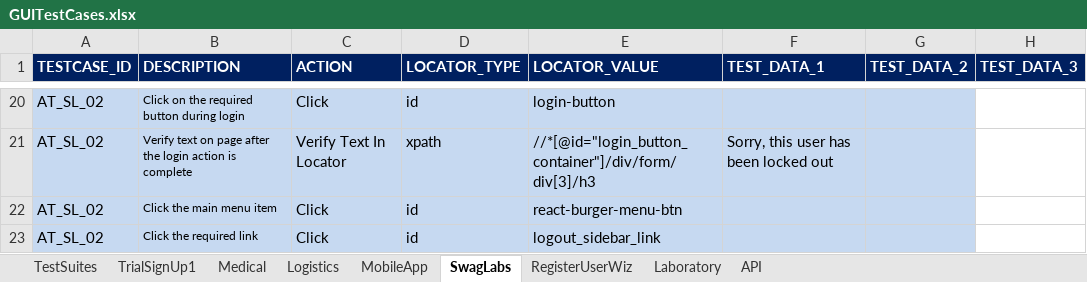
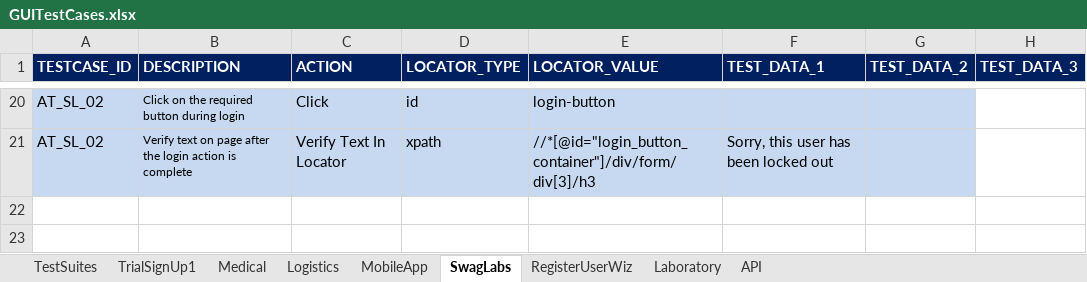
Before and after one commit to ManmeetChadha9/robotframeworktestautomation, an Excel workbook: website_tests/kdf/data/GUITestCases.xlsx, sheet SwagLabs, drawn as a sheet; only a part is shown, gaps mark what is left out; values as stored, in another font and other column widths than the file's, no borders; the diff names each change by its address in the sheet, - before the commit and + after, or states it on an @@ line.

```diff
--- a/website_tests/kdf/data/GUITestCases.xlsx (sheet SwagLabs)
+++ b/website_tests/kdf/data/GUITestCases.xlsx (sheet SwagLabs)
-row 22: AT_SL_02 | Click the main menu item | Click | id | react-burger-menu-btn
-row 23: AT_SL_02 | Click the required link | Click | id | logout_sidebar_link
```
Also changed, not shown: 2 other files.
